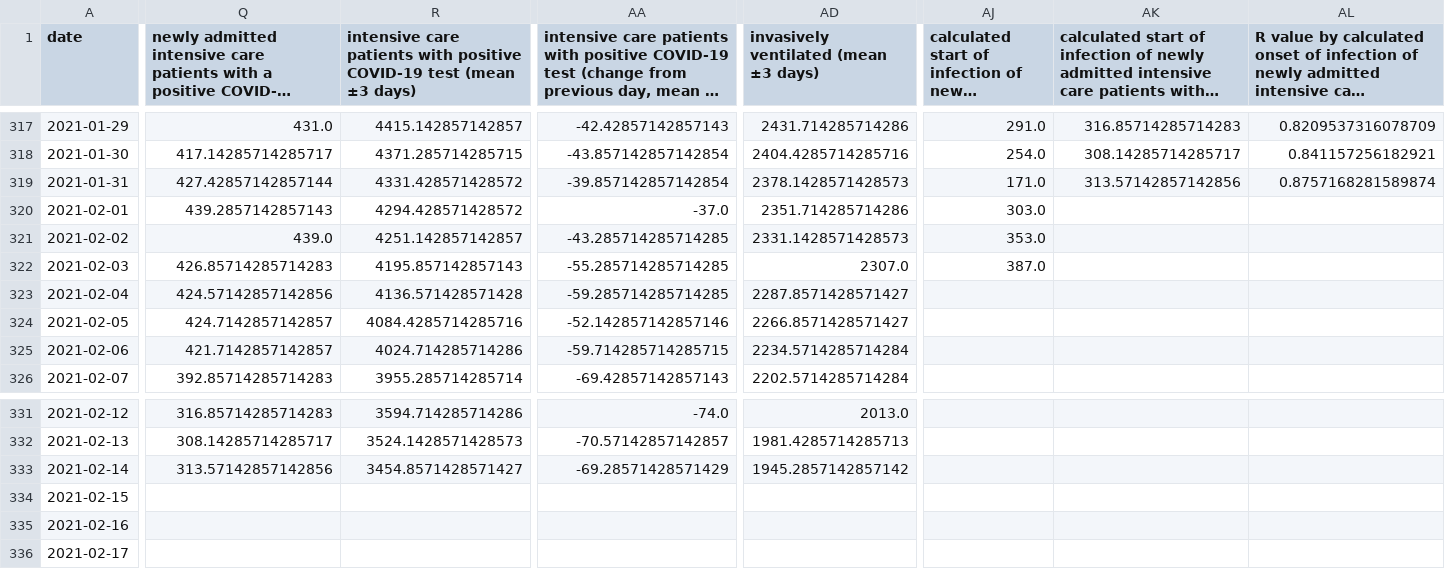
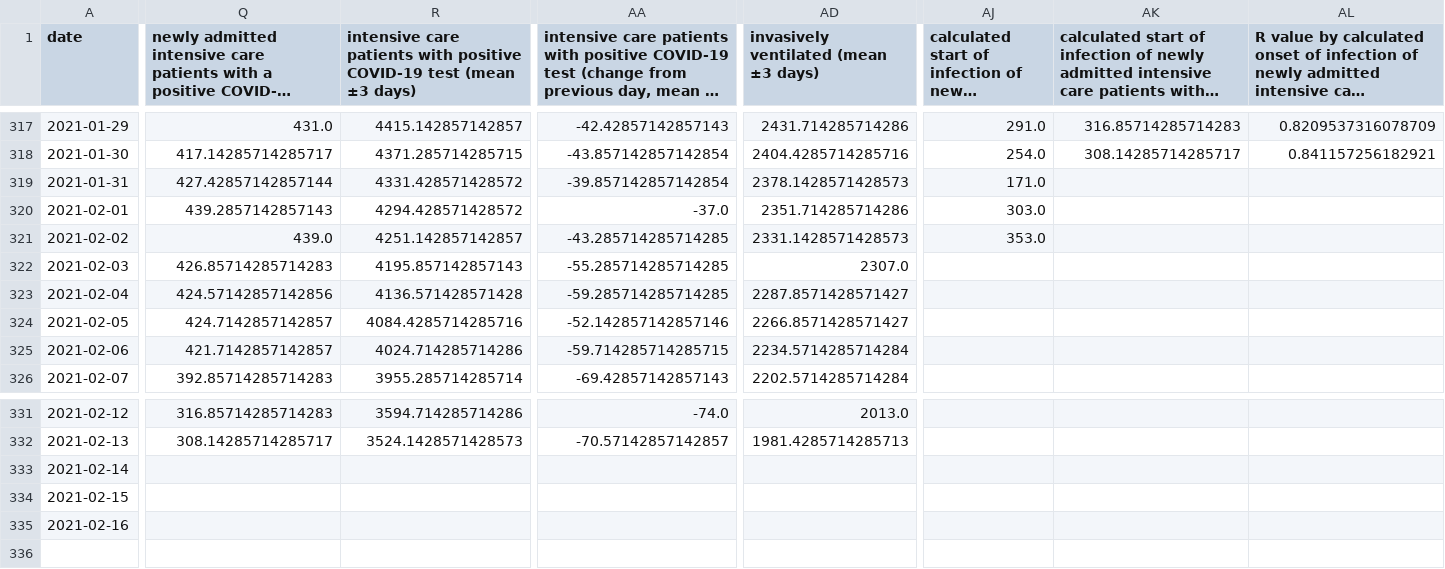
Before and after one commit to danielhaake/covid19-monitor-germany, a CSV file: data/intensive_register_total.csv, drawn as a sheet; only a part is shown, gaps mark what is left out; long unchanged cells end in …; rows hold the shown columns only; the diff covers the shown part only; the diff names each change by its address in the sheet, - before the commit and + after, or states it on an @@ line.

```diff
--- a/data/intensive_register_total.csv
+++ b/data/intensive_register_total.csv
-AK319: 313.57142857142856
+AK319: (empty)
-AL319: 0.8757168281589874
+AL319: (empty)
-AJ322: 387.0
+AJ322: (empty)
-Q333: 313.57142857142856
+Q333: (empty)
-R333: 3454.8571428571427
+R333: (empty)
-AA333: -69.28571428571429
+AA333: (empty)
-AD333: 1945.2857142857142
+AD333: (empty)
-row 336: 2021-02-17
```
Also changed, not shown: 3 edited cells elsewhere in this file, data/distribution_of_inhabitants_and_cases_and_deaths.csv, 3 other files.
